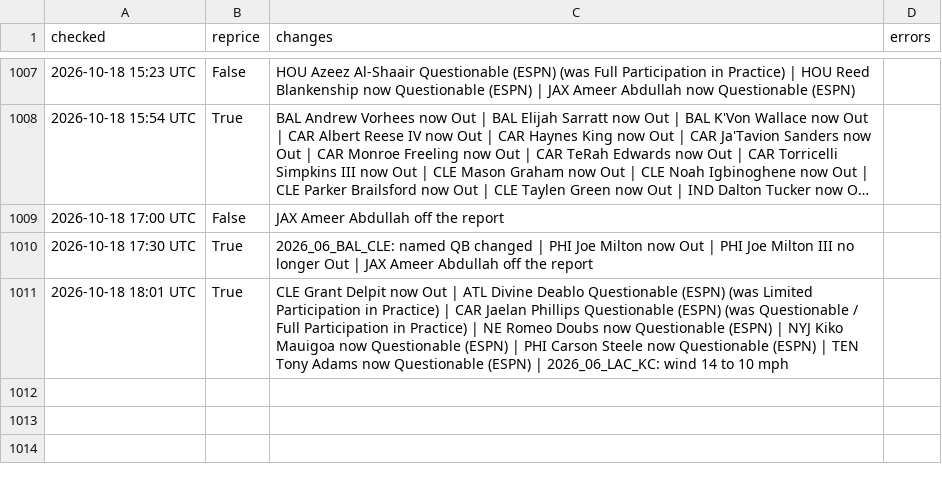
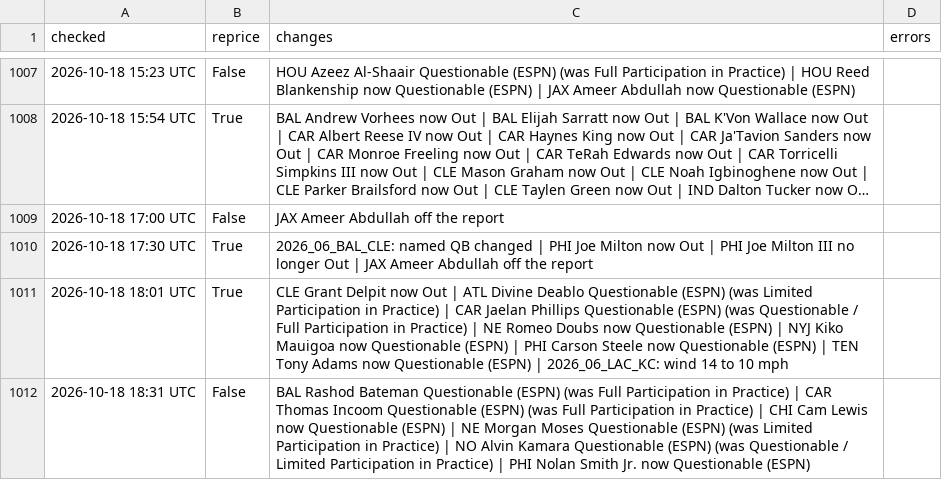
Before and after one commit to MattFos18/nfl-model, a CSV file: data/runs/refresh_log.csv, drawn as a sheet; only a part is shown, gaps mark what is left out; long unchanged cells end in ….

```diff
--- a/data/runs/refresh_log.csv
+++ b/data/runs/refresh_log.csv
@@ -1011 +1011,2 @@ checked,reprice,changes,errors
 2026-10-18 18:01 UTC,True,CLE Grant Delpit now Out | ATL Divine Deablo Questionable (ESPN) (was Limited Participation in Practice) | CAR Jaelan Phillips Questionable (ESPN) (was Questionable / Full Participation in Practice) | NE Romeo Doubs now Questionable (ESPN) | NYJ Kiko Mauigoa now Questionable (ESPN) | PHI Carson Steele now Questionable (ESPN) | TEN Tony Adams now Questionable (ESPN) | 2026_06_LAC_KC: wind 14 to 10 mph,
+2026-10-18 18:31 UTC,False,BAL Rashod Bateman Questionable (ESPN) (was Full Participation in Practice) | CAR Thomas Incoom Questionable (ESPN) (was Full Participation in Practice) | CHI Cam Lewis now Questionable (ESPN) | NE Morgan Moses Questionable (ESPN) (was Limited Participation in Practice) | NO Alvin Kamara Questionable (ESPN) (was Questionable / Limited Participation in Practice) | PHI Nolan Smith Jr. now Questionable (ESPN),
```
Also changed, not shown: data/lines/splits_latest.csv, data/lines/watch_log.csv, 27 other files.
